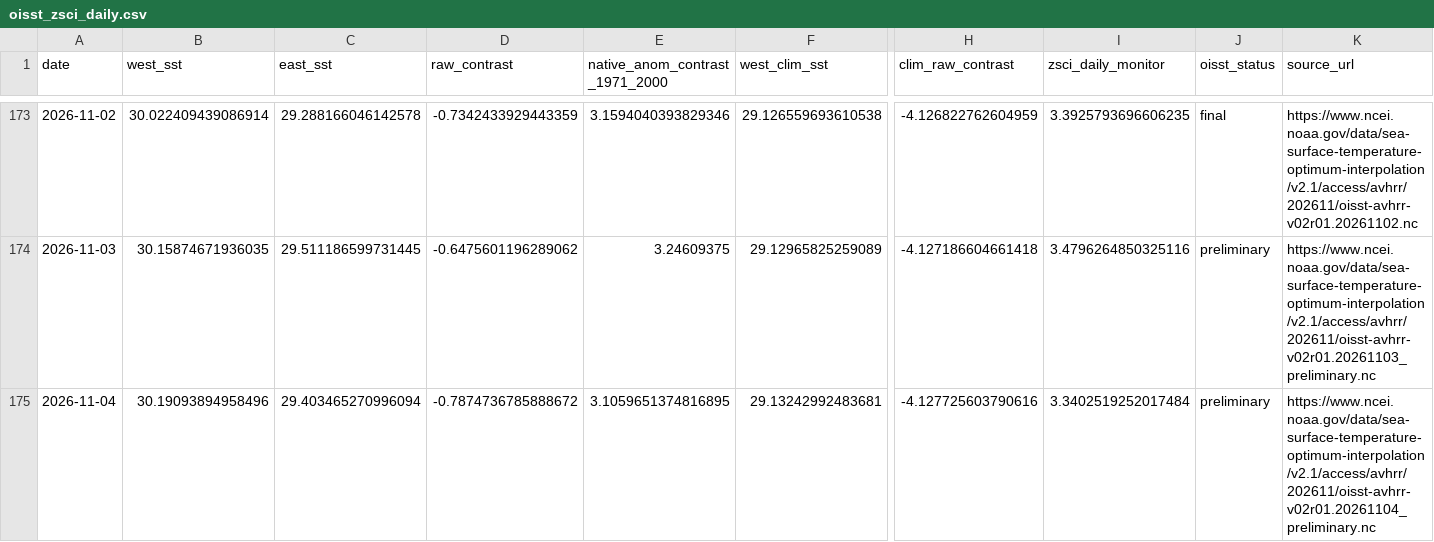
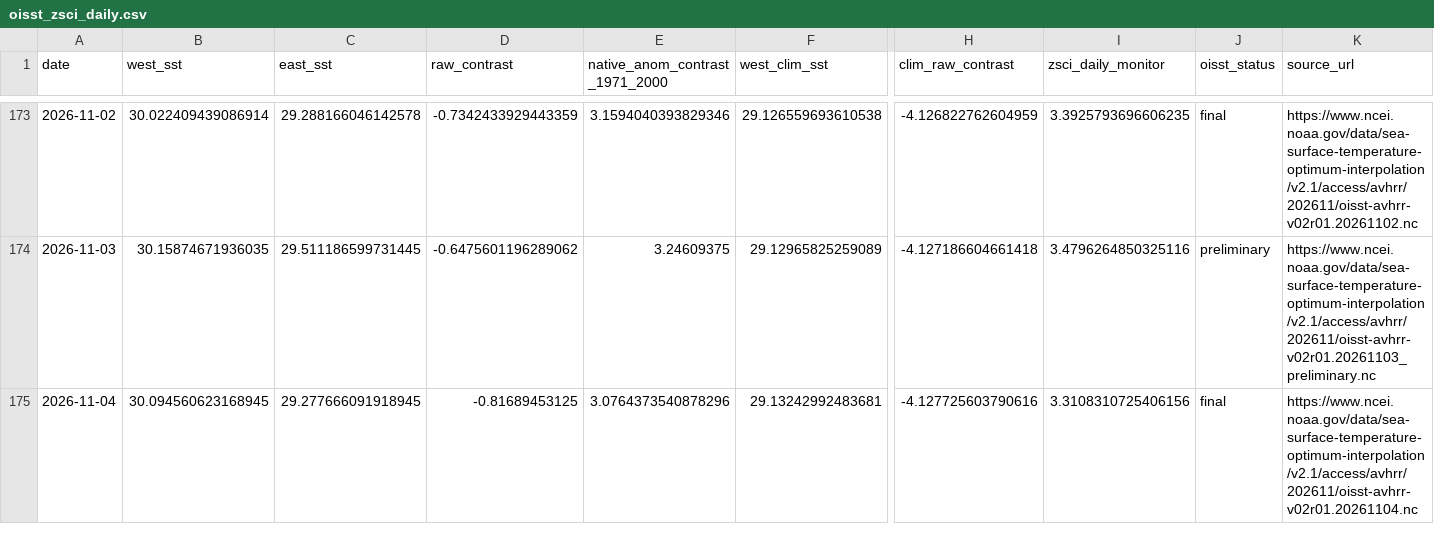
Before and after one commit to wiz-ball-5/zsci-monitoring, a CSV file: data/processed/oisst_zsci_daily.csv, drawn as a sheet; only a part is shown, gaps mark what is left out; the diff covers the shown part only; the diff names each change by its address in the sheet, - before the commit and + after, or states it on an @@ line.

```diff
--- a/data/processed/oisst_zsci_daily.csv
+++ b/data/processed/oisst_zsci_daily.csv
-B175 (west_sst): 30.19093894958496
+B175 (west_sst): 30.094560623168945
-C175 (east_sst): 29.403465270996094
+C175 (east_sst): 29.277666091918945
-D175 (raw_contrast): -0.7874736785888672
+D175 (raw_contrast): -0.81689453125
-E175 (native_anom_contrast_1971_2000): 3.1059651374816895
+E175 (native_anom_contrast_1971_2000): 3.0764373540878296
-I175 (zsci_daily_monitor): 3.3402519252017484
+I175 (zsci_daily_monitor): 3.3108310725406156
-J175 (oisst_status): preliminary
+J175 (oisst_status): final
-K175 (source_url): https://www.ncei.noaa.gov/data/sea-surface-temperature-optimum-interpolation/v2.1/access/avhrr/202611/oisst-avhrr-v02r01.20261104_preliminary.nc
+K175 (source_url): https://www.ncei.noaa.gov/data/sea-surface-temperature-optimum-interpolation/v2.1/access/avhrr/202611/oisst-avhrr-v02r01.20261104.nc
```
Also changed, not shown: 2 added rows and 7 edited cells elsewhere in this file, data/processed/oisst_zsci_monthly_monitor.csv, 1 other file.
